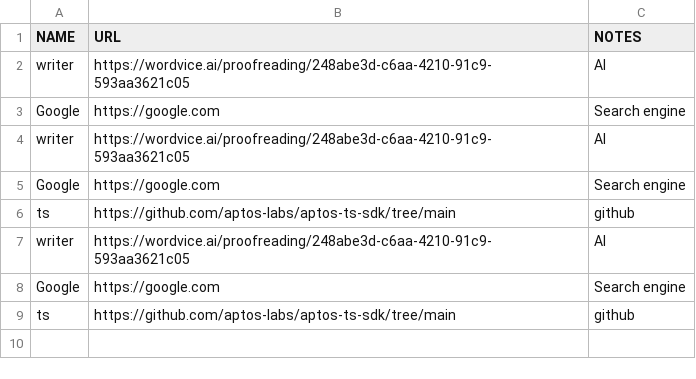
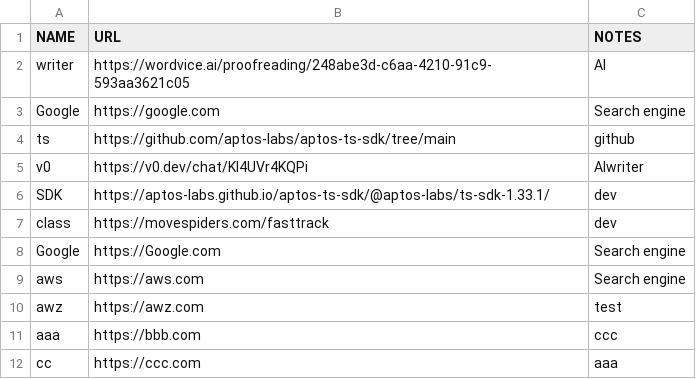
Before and after one commit to jhfnetboy/LinkGoals, a CSV file: data/default.csv, drawn as a sheet.

```diff
--- a/data/default.csv
+++ b/data/default.csv
@@ -3,7 +3,10 @@ writer,https://wordvice.ai/proofreading/248abe3d-c6aa-4210-91c9-593aa3621c05,AI
 Google,https://google.com,Search engine
-writer,https://wordvice.ai/proofreading/248abe3d-c6aa-4210-91c9-593aa3621c05,AI
-Google,https://google.com,Search engine
 ts,https://github.com/aptos-labs/aptos-ts-sdk/tree/main,github
-writer,https://wordvice.ai/proofreading/248abe3d-c6aa-4210-91c9-593aa3621c05,AI
-Google,https://google.com,Search engine
-ts,https://github.com/aptos-labs/aptos-ts-sdk/tree/main,github
+v0,https://v0.dev/chat/KI4UVr4KQPi,AIwriter
+SDK,https://aptos-labs.github.io/aptos-ts-sdk/@aptos-labs/ts-sdk-1.33.1/,dev
+class,https://movespiders.com/fasttrack,dev
+Google,https://Google.com,Search engine
+aws,https://aws.com,Search engine
+awz,https://awz.com,test
+aaa,https://bbb.com,ccc
+cc,https://ccc.com,aaa
```
Also changed, not shown: 2 other files.
